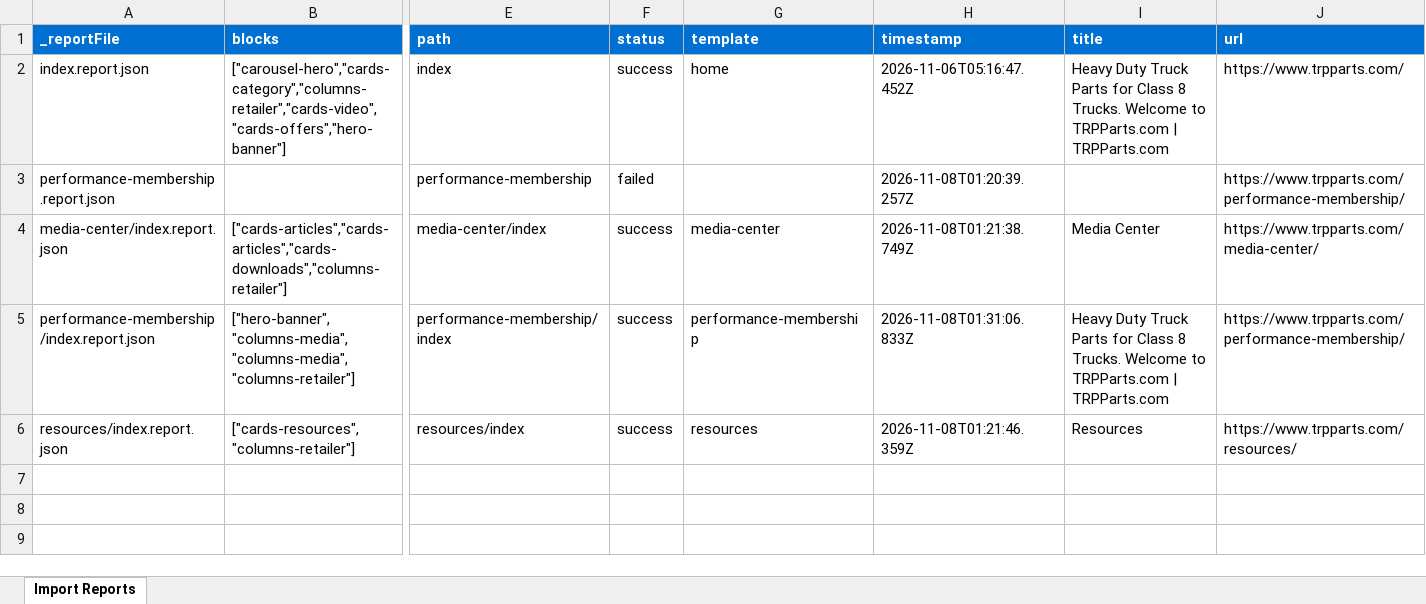
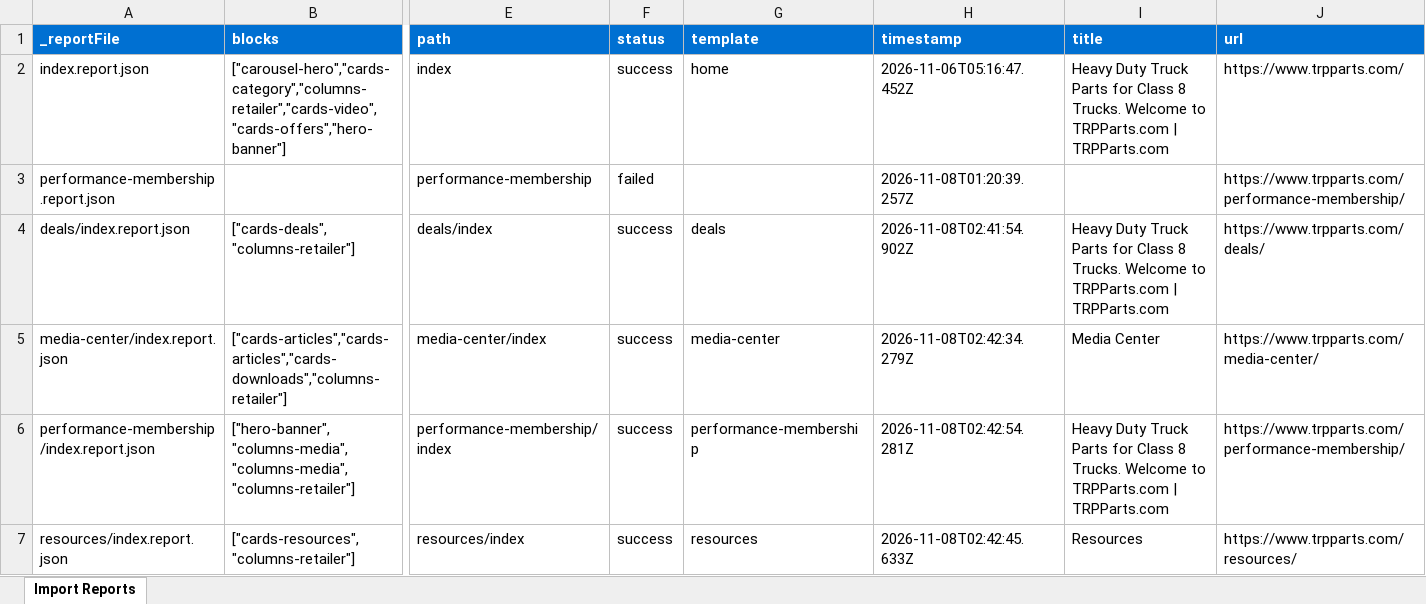
Before and after one commit to ynaka-adobe/trpparts, an Excel workbook: tools/importer/reports/import-performance-membership.report.xlsx, sheet Import Reports, drawn as a sheet; only a part is shown, gaps mark what is left out; values as stored, in another font and other column widths than the file's, no borders; addresses are those after the commit; rows hold the shown columns only; the diff names each change by its address in the sheet, - before the commit and + after, or states it on an @@ line.

```diff
--- a/tools/importer/reports/import-performance-membership.report.xlsx (sheet Import Reports)
+++ b/tools/importer/reports/import-performance-membership.report.xlsx (sheet Import Reports)
+row 4: deals/index.report.json | ["cards-deals","columns-retailer"] | deals/index | success | deals | 2026-11-08T02:41:54.902Z | Heavy Duty Truck Parts for Class 8 Trucks. Welcome to TRPParts.com | TRPParts.com | https://www.trpparts.com/deals/
-H5 (timestamp): 2026-11-08T01:21:38.749Z
+H5 (timestamp): 2026-11-08T02:42:34.279Z
-H6 (timestamp): 2026-11-08T01:31:06.833Z
+H6 (timestamp): 2026-11-08T02:42:54.281Z
-H7 (timestamp): 2026-11-08T01:21:46.359Z
+H7 (timestamp): 2026-11-08T02:42:45.633Z
```
Also changed, not shown: tools/importer/reports/import-media-center.report.xlsx, tools/importer/reports/import-resources.report.xlsx, 25 other files.
